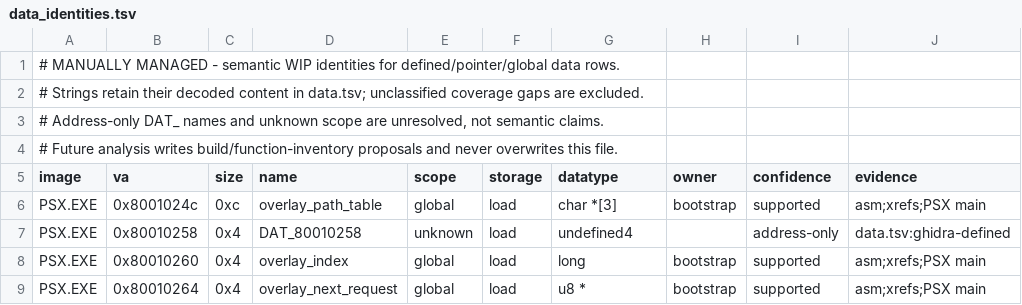
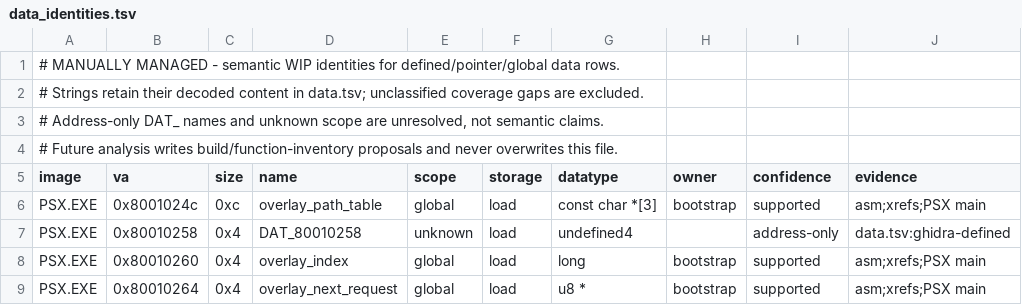
Before and after one commit to sushi-shi/kings-field-2-decomp, a TSV file: config/retail/data_identities.tsv, drawn as a sheet; only a part is shown; the diff names each change by its address in the sheet, - before the commit and + after, or states it on an @@ line.

```diff
--- a/config/retail/data_identities.tsv
+++ b/config/retail/data_identities.tsv
-G6 (datatype): char *[3]
+G6 (datatype): const char *[3]
```
Also changed, not shown: 9 other files.
